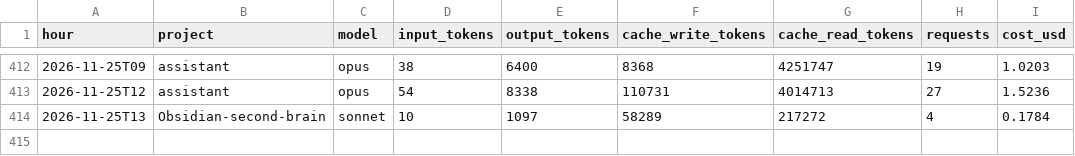
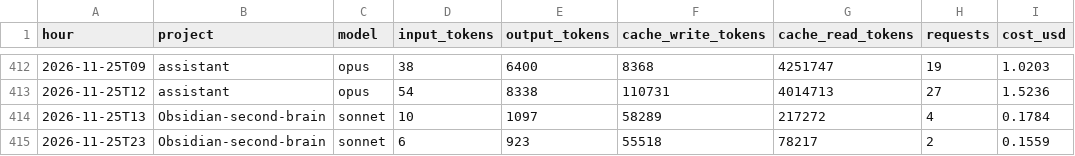
Before and after one commit to Baskers1/claude-usage-data, a CSV file: usage.csv, drawn as a sheet; only a part is shown, gaps mark what is left out.

Commit message:
usage 2026-11-25T23:46:59Z

```diff
--- a/usage.csv
+++ b/usage.csv
@@ -414 +414,2 @@ hour,project,model,input_tokens,output_tokens,cache_write_tokens,cache_read_toke
 2026-11-25T13,Obsidian-second-brain,sonnet,10,1097,58289,217272,4,0.1784
+2026-11-25T23,Obsidian-second-brain,sonnet,6,923,55518,78217,2,0.1559
```
Also changed, not shown: 1 other file.
